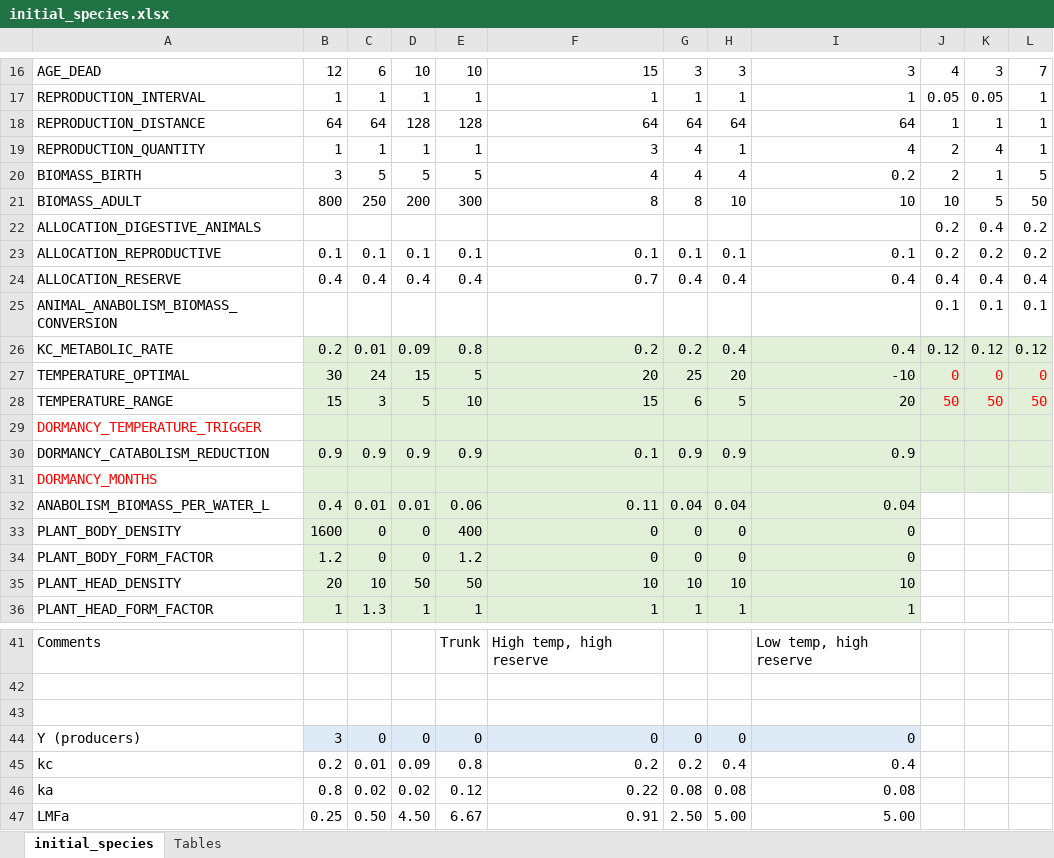
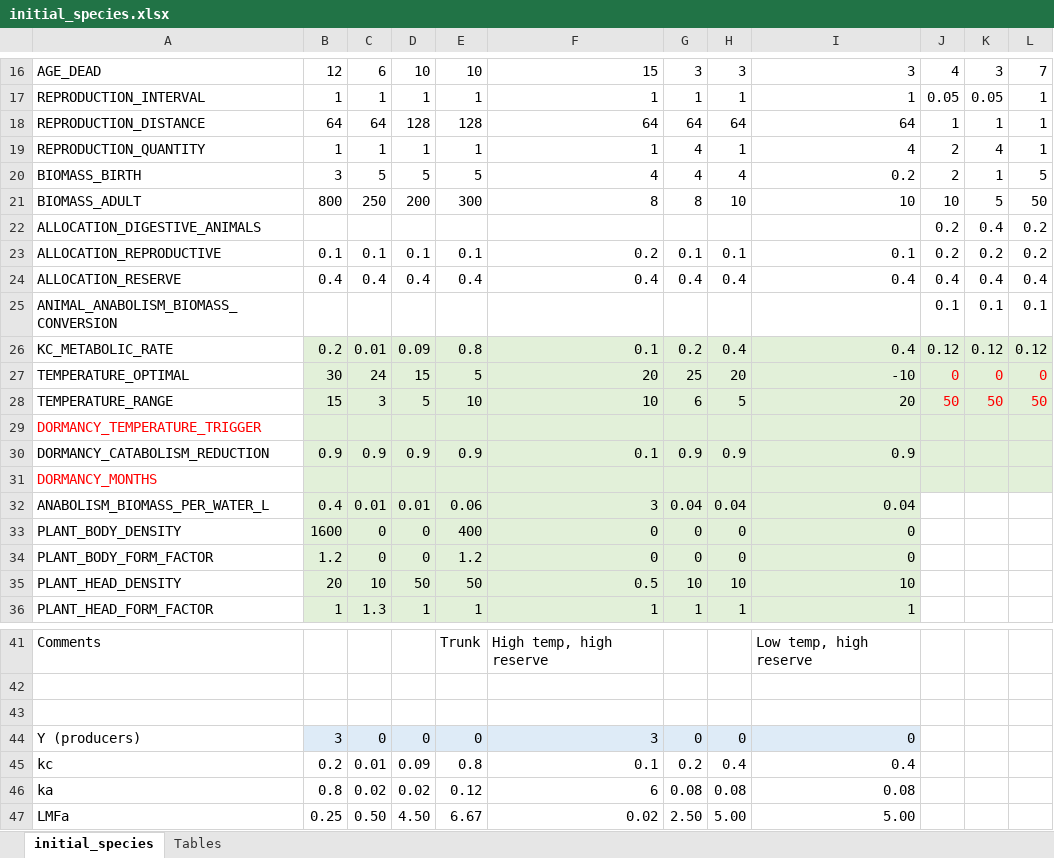
Before and after one commit to taganz/terraformer2d, an Excel workbook: datafiles/initial_species.xlsx, sheet initial_species, drawn as a sheet; only a part is shown, gaps mark what is left out; values as stored, in another font and other column widths than the file's, no borders; conditional formats not drawn; the diff names each change by its address in the sheet, - before the commit and + after, or states it on an @@ line.

```diff
--- a/datafiles/initial_species.xlsx (sheet initial_species)
+++ b/datafiles/initial_species.xlsx (sheet initial_species)
-F19: 3
+F19: 1
-F23: 0.1
+F23: 0.2
-F24: 0.7
+F24: 0.4
-F26: 0.2
+F26: 0.1
-F28: 15
+F28: 10
-F32: 0.11
+F32: 3
-F35: 10
+F35: 0.5
-F44: 0
+F44: 3
-F45: 0.2
+F45: 0.1
-F46: 0.22
+F46: 6
-F47: 0.91
+F47: 0.02
```
Also changed, not shown: 27 other files.
